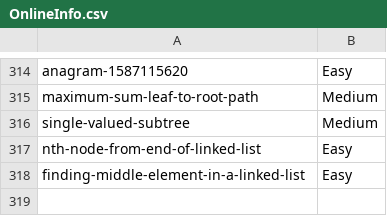
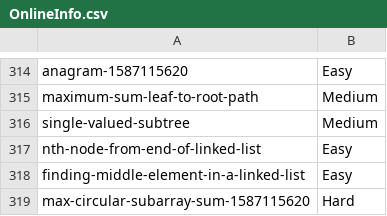
Before and after one commit to prateekshyap/DSA, a CSV file: ZInfo/OnlineInfo.csv, drawn as a sheet; only a part is shown, gaps mark what is left out; the diff names each change by its address in the sheet, - before the commit and + after, or states it on an @@ line.

```diff
--- a/ZInfo/OnlineInfo.csv
+++ b/ZInfo/OnlineInfo.csv
+row 319: max-circular-subarray-sum-1587115620 | Hard
```
Also changed, not shown: 2 other files.
